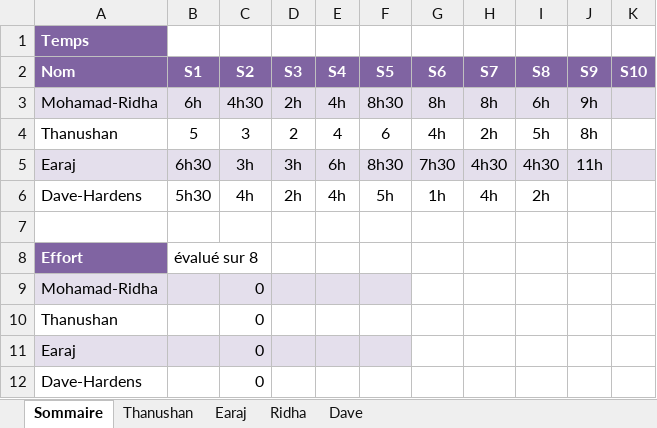
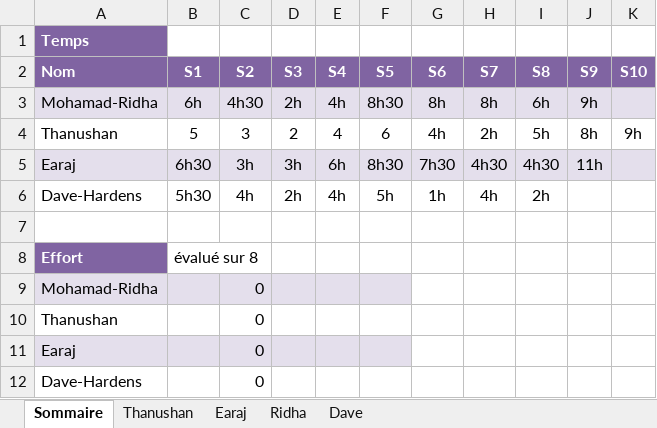
Before and after one commit to earaj/Tech2buy-webapp, an Excel workbook: Documents/Feuille_de_temps_TP.xlsx, sheet Sommaire, drawn as a sheet; values as stored, in another font and other column widths than the file's, no borders; the diff names each change by its address in the sheet, - before the commit and + after, or states it on an @@ line.

```diff
--- a/Documents/Feuille_de_temps_TP.xlsx (sheet Sommaire)
+++ b/Documents/Feuille_de_temps_TP.xlsx (sheet Sommaire)
-K4 (S10): (empty)
+K4 (S10): 9h
```
Also changed, not shown: sheet Thanushan, 7 other files.
